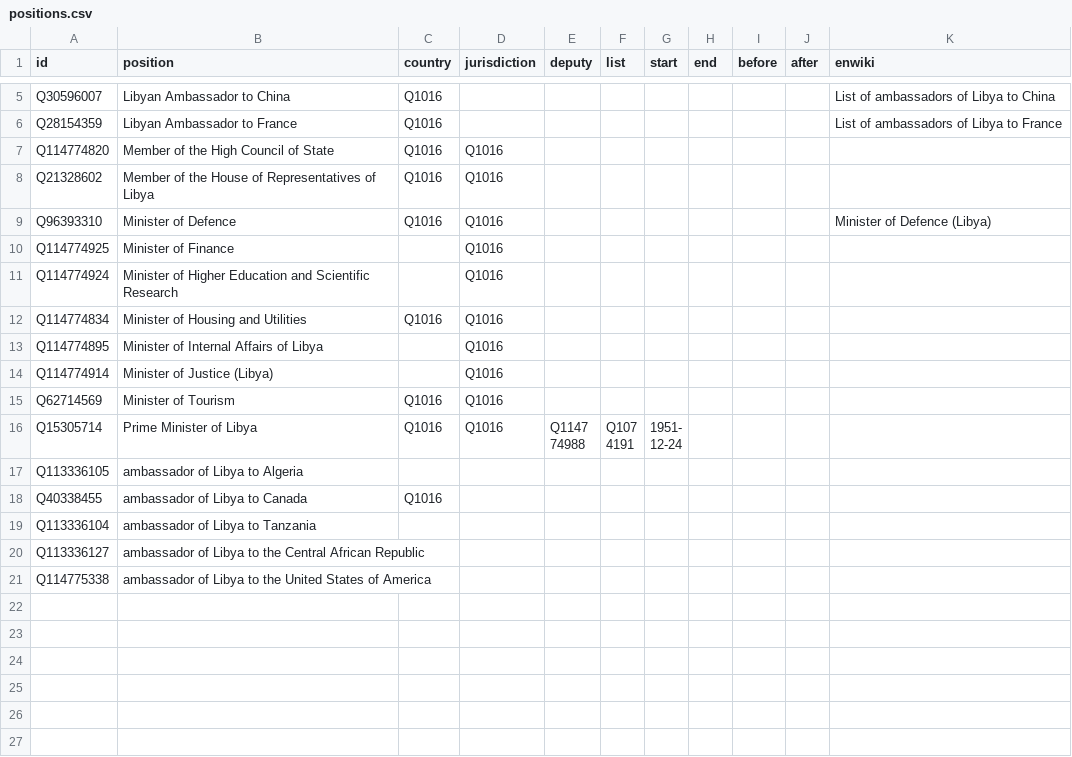
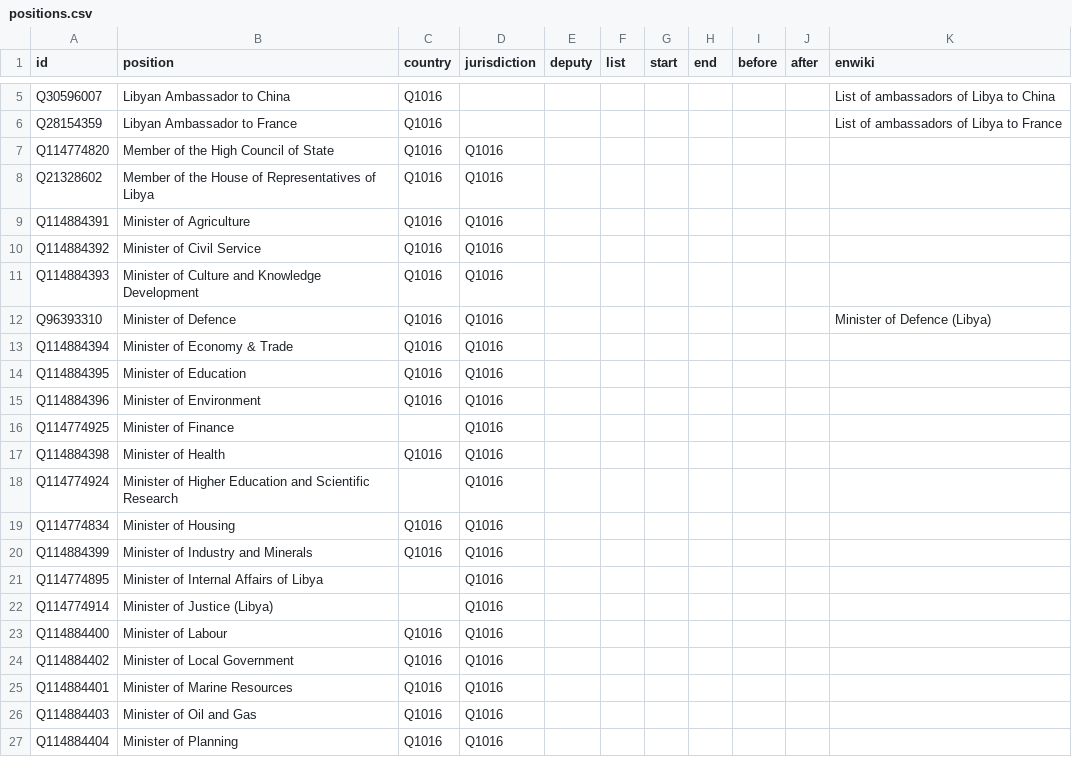
Before and after one commit to every-politician-scrapers/libya, a CSV file: html/positions.csv, drawn as a sheet; only a part is shown, gaps mark what is left out; the shorter side is filled out with more unchanged rows; the diff covers the shown part only.

```diff
--- a/html/positions.csv
+++ b/html/positions.csv
@@ -8,7 +8,20 @@ Q114774820,Member of the High Council of State,Q1016,Q1016,,,,,,,
 Q21328602,Member of the House of Representatives of Libya,Q1016,Q1016,,,,,,,
+Q114884391,Minister of Agriculture,Q1016,Q1016,,,,,,,
+Q114884392,Minister of Civil Service,Q1016,Q1016,,,,,,,
+Q114884393,Minister of Culture and Knowledge Development,Q1016,Q1016,,,,,,,
 Q96393310,Minister of Defence,Q1016,Q1016,,,,,,,Minister of Defence (Libya)
+Q114884394,Minister of Economy & Trade,Q1016,Q1016,,,,,,,
+Q114884395,Minister of Education,Q1016,Q1016,,,,,,,
+Q114884396,Minister of Environment,Q1016,Q1016,,,,,,,
 Q114774925,Minister of Finance,,Q1016,,,,,,,
+Q114884398,Minister of Health,Q1016,Q1016,,,,,,,
 Q114774924,Minister of Higher Education and Scientific Research,,Q1016,,,,,,,
-Q114774834,Minister of Housing and Utilities,Q1016,Q1016,,,,,,,
+Q114774834,Minister of Housing,Q1016,Q1016,,,,,,,
+Q114884399,Minister of Industry and Minerals,Q1016,Q1016,,,,,,,
 Q114774895,Minister of Internal Affairs of Libya,,Q1016,,,,,,,
 Q114774914,Minister of Justice (Libya),,Q1016,,,,,,,
+Q114884400,Minister of Labour,Q1016,Q1016,,,,,,,
+Q114884402,Minister of Local Government,Q1016,Q1016,,,,,,,
+Q114884401,Minister of Marine Resources,Q1016,Q1016,,,,,,,
+Q114884403,Minister of Oil and Gas,Q1016,Q1016,,,,,,,
+Q114884404,Minister of Planning,Q1016,Q1016,,,,,,,
```
Also changed, not shown: 12 added rows elsewhere in this file, html/bio.csv, html/current.csv, 3 other files.
